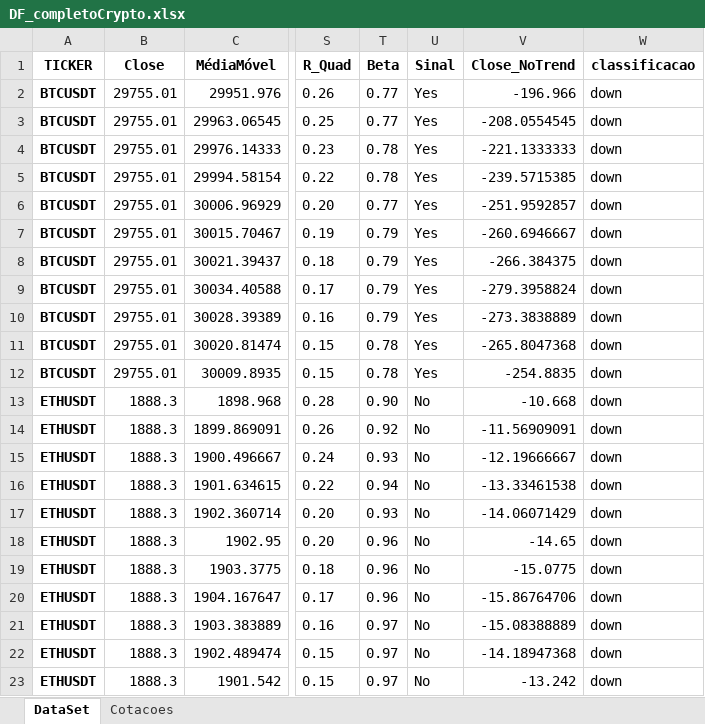
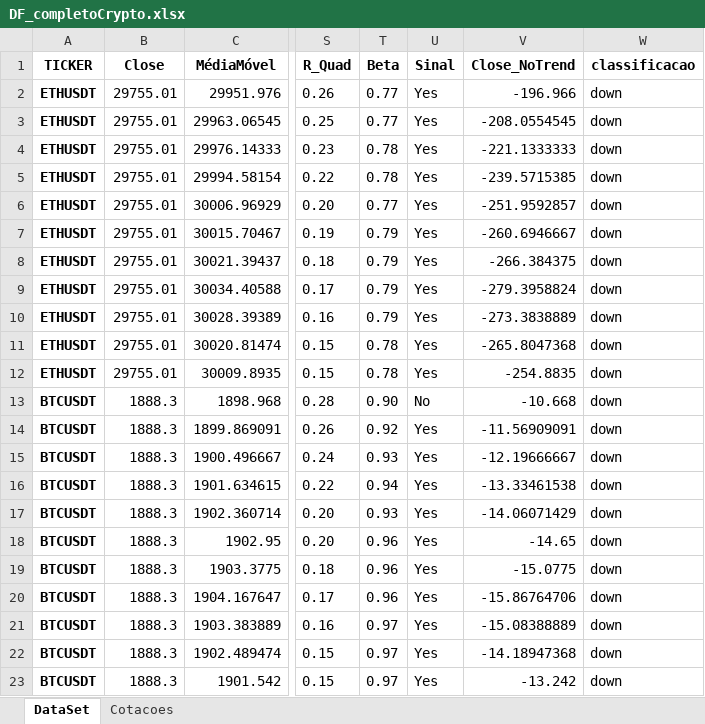
Before and after one commit to diogoraucci/Prototipo_Quant_MM, an Excel workbook: DF_completoCrypto.xlsx, sheet DataSet, drawn as a sheet; only a part is shown, gaps mark what is left out; values as stored, in another font and other column widths than the file's, no borders; the diff names each change by its address in the sheet, - before the commit and + after, or states it on an @@ line.

Commit message:
Atualização de arquivo

```diff
--- a/DF_completoCrypto.xlsx (sheet DataSet)
+++ b/DF_completoCrypto.xlsx (sheet DataSet)
-A2:A12 (TICKER): BTCUSDT
+A2:A12 (TICKER): ETHUSDT
-A13:A23 (TICKER): ETHUSDT
+A13:A23 (TICKER): BTCUSDT
-U14:U23 (Sinal): No
+U14:U23 (Sinal): Yes
```
